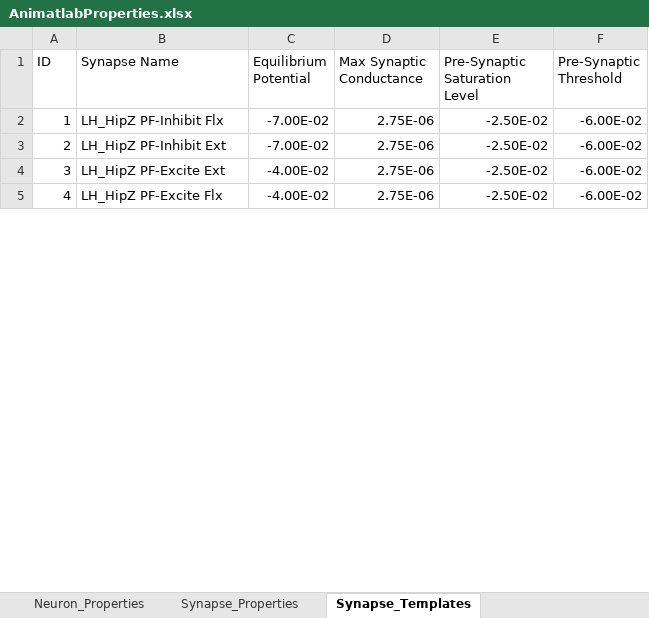
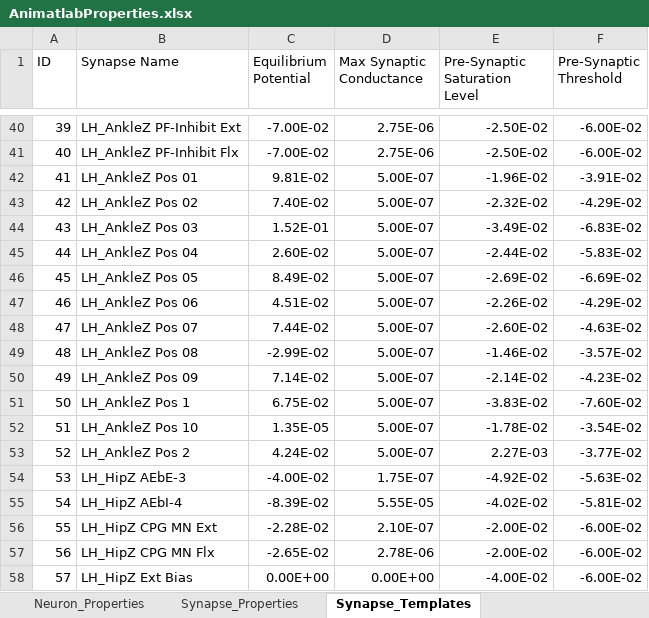
Before and after one commit to Agile-and-Adaptive-Robotics/Quadruped_Robot, an Excel workbook: Animatlab/Quadruped_Models/Rat_Model/AnimatlabProperties.xlsx, sheet Synapse_Templates, drawn as a sheet; only a part is shown, gaps mark what is left out; the shorter side is filled out with more unchanged rows; values as stored, in another font and other column widths than the file's, no borders; addresses are those after the commit; the diff covers the shown part only; the diff names each change by its address in the sheet, - before the commit and + after, or states it on an @@ line.

```diff
--- a/Animatlab/Quadruped_Models/Rat_Model/AnimatlabProperties.xlsx (sheet Synapse_Templates)
+++ b/Animatlab/Quadruped_Models/Rat_Model/AnimatlabProperties.xlsx (sheet Synapse_Templates)
@@ column A (ID) renumbered between rows 40 and 111 @@
-B40 (Synapse Name): LH_HipZ PF-Inhibit Flx
+B40 (Synapse Name): LH_AnkleZ PF-Inhibit Ext
-B41 (Synapse Name): LH_HipZ PF-Inhibit Ext
+B41 (Synapse Name): LH_AnkleZ PF-Inhibit Flx
+row 42: 41 | LH_AnkleZ Pos 01 | 9.81E-02 | 5.00E-07 | -1.96E-02 | -3.91E-02
+row 43: 42 | LH_AnkleZ Pos 02 | 7.40E-02 | 5.00E-07 | -2.32E-02 | -4.29E-02
+row 44: 43 | LH_AnkleZ Pos 03 | 1.52E-01 | 5.00E-07 | -3.49E-02 | -6.83E-02
+row 45: 44 | LH_AnkleZ Pos 04 | 2.60E-02 | 5.00E-07 | -2.44E-02 | -5.83E-02
+row 46: 45 | LH_AnkleZ Pos 05 | 8.49E-02 | 5.00E-07 | -2.69E-02 | -6.69E-02
+row 47: 46 | LH_AnkleZ Pos 06 | 4.51E-02 | 5.00E-07 | -2.26E-02 | -4.29E-02
+row 48: 47 | LH_AnkleZ Pos 07 | 7.44E-02 | 5.00E-07 | -2.60E-02 | -4.63E-02
+row 49: 48 | LH_AnkleZ Pos 08 | -2.99E-02 | 5.00E-07 | -1.46E-02 | -3.57E-02
+row 50: 49 | LH_AnkleZ Pos 09 | 7.14E-02 | 5.00E-07 | -2.14E-02 | -4.23E-02
+row 51: 50 | LH_AnkleZ Pos 1 | 6.75E-02 | 5.00E-07 | -3.83E-02 | -7.60E-02
+row 52: 51 | LH_AnkleZ Pos 10 | 1.35E-05 | 5.00E-07 | -1.78E-02 | -3.54E-02
+row 53: 52 | LH_AnkleZ Pos 2 | 4.24E-02 | 5.00E-07 | 2.27E-03 | -3.77E-02
+row 54: 53 | LH_HipZ AEbE-3 | -4.00E-02 | 1.75E-07 | -4.92E-02 | -5.63E-02
+row 55: 54 | LH_HipZ AEbI-4 | -8.39E-02 | 5.55E-05 | -4.02E-02 | -5.81E-02
+row 56: 55 | LH_HipZ CPG MN Ext | -2.28E-02 | 2.10E-07 | -2.00E-02 | -6.00E-02
+row 57: 56 | LH_HipZ CPG MN Flx | -2.65E-02 | 2.78E-06 | -2.00E-02 | -6.00E-02
+row 58: 57 | LH_HipZ Ext Bias | 0.00E+00 | 0.00E+00 | -4.00E-02 | -6.00E-02
```
Also changed, not shown: 93 added rows, 1 removed row, 21 moved rows and 6 edited cells elsewhere in this sheet, sheet Synapse_Properties, sheet Neuron_Properties, 9 other files.
